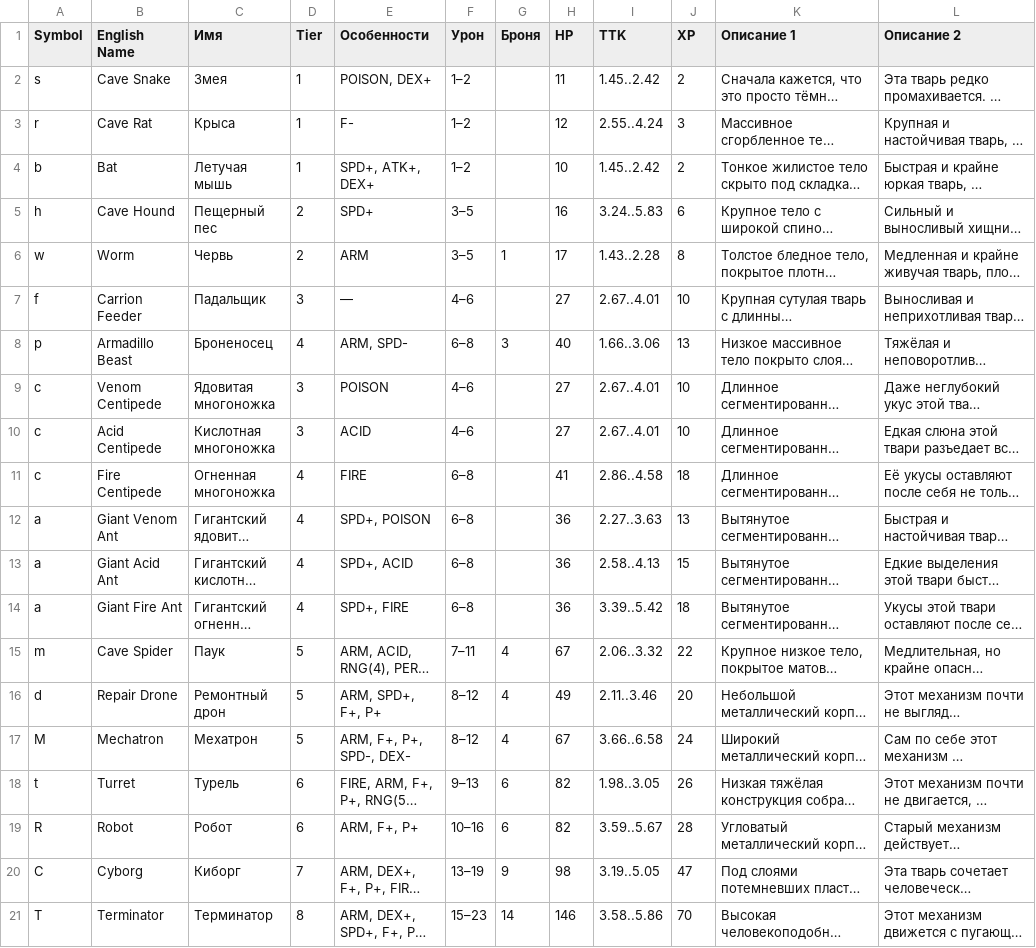
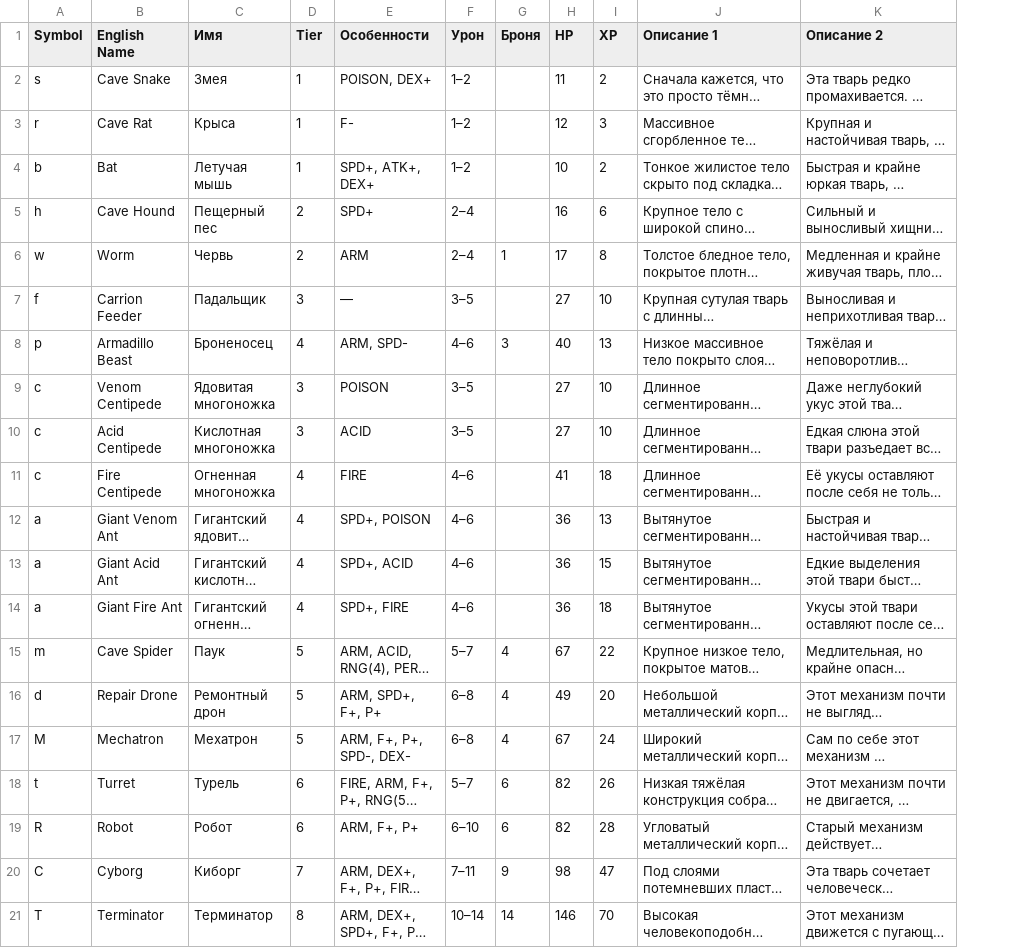
Before and after one commit to vladimir-popov/forgotten_catacombs, a CSV file: misc/entities/Enemies.csv, drawn as a sheet; only a part is shown; long unchanged cells end in …; the diff names each change by its address in the sheet, - before the commit and + after, or states it on an @@ line.

```diff
--- a/misc/entities/Enemies.csv
+++ b/misc/entities/Enemies.csv
-column I (TTK), rows 2-21: 1.45..2.42 | 2.55..4.24 | 1.45..2.42 | 3.24..5.83 | 1.43..2.28 | 2.67..4.01 | 1.66..3.06 | 2.67..4.01 | 2.67..4.01 | 2.86..4.58 | 2.27..3.63 | 2.58..4.13 | 3.39..5.42 | 2.06..3.32 | 2.11..3.46 | 3.66..6.58 | 1.98..3.05 | 3.59..5.67 | 3.19..5.05 | 3.58..5.86
-F5:F6 (Урон): 3–5
+F5:F6 (Урон): 2–4
-F7 (Урон): 4–6
+F7 (Урон): 3–5
-F8 (Урон): 6–8
+F8 (Урон): 4–6
-F9:F10 (Урон): 4–6
+F9:F10 (Урон): 3–5
-F11:F14 (Урон): 6–8
+F11:F14 (Урон): 4–6
-F15 (Урон): 7–11
+F15 (Урон): 5–7
-F16:F17 (Урон): 8–12
+F16:F17 (Урон): 6–8
-F18 (Урон): 9–13
+F18 (Урон): 5–7
-F19 (Урон): 10–16
+F19 (Урон): 6–10
-F20 (Урон): 13–19
+F20 (Урон): 7–11
-F21 (Урон): 15–23
+F21 (Урон): 10–14
```
Also changed, not shown: misc/entities/Armor.csv, 9 other files.
